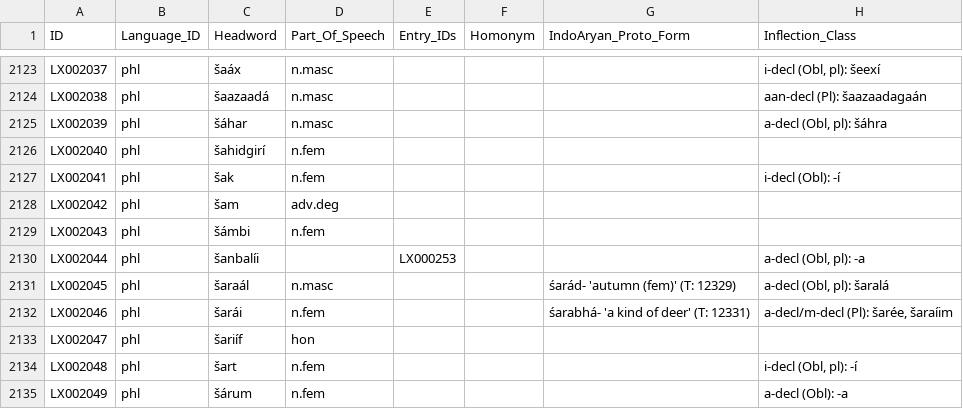
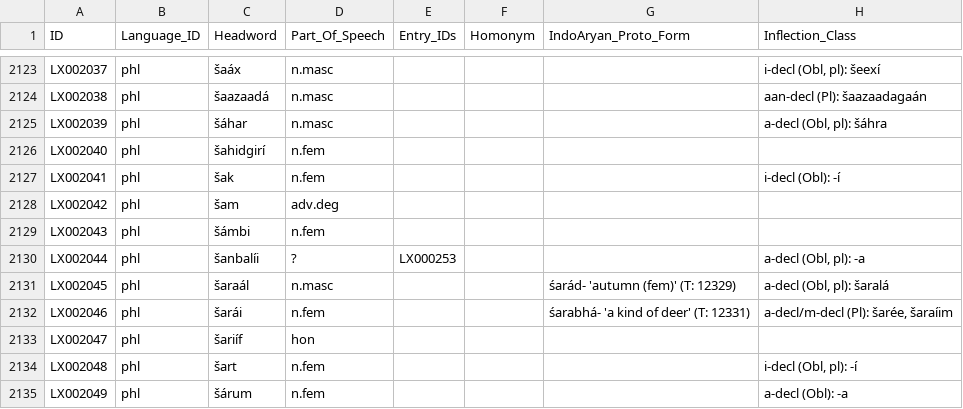
Before and after one commit to dictionaria/palula, a CSV file: cldf/entries.csv, drawn as a sheet; only a part is shown, gaps mark what is left out; the diff names each change by its address in the sheet, - before the commit and + after, or states it on an @@ line.

```diff
--- a/cldf/entries.csv
+++ b/cldf/entries.csv
-D2130 (Part_Of_Speech): (empty)
+D2130 (Part_Of_Speech): ?
```
Also changed, not shown: 4 other files.
